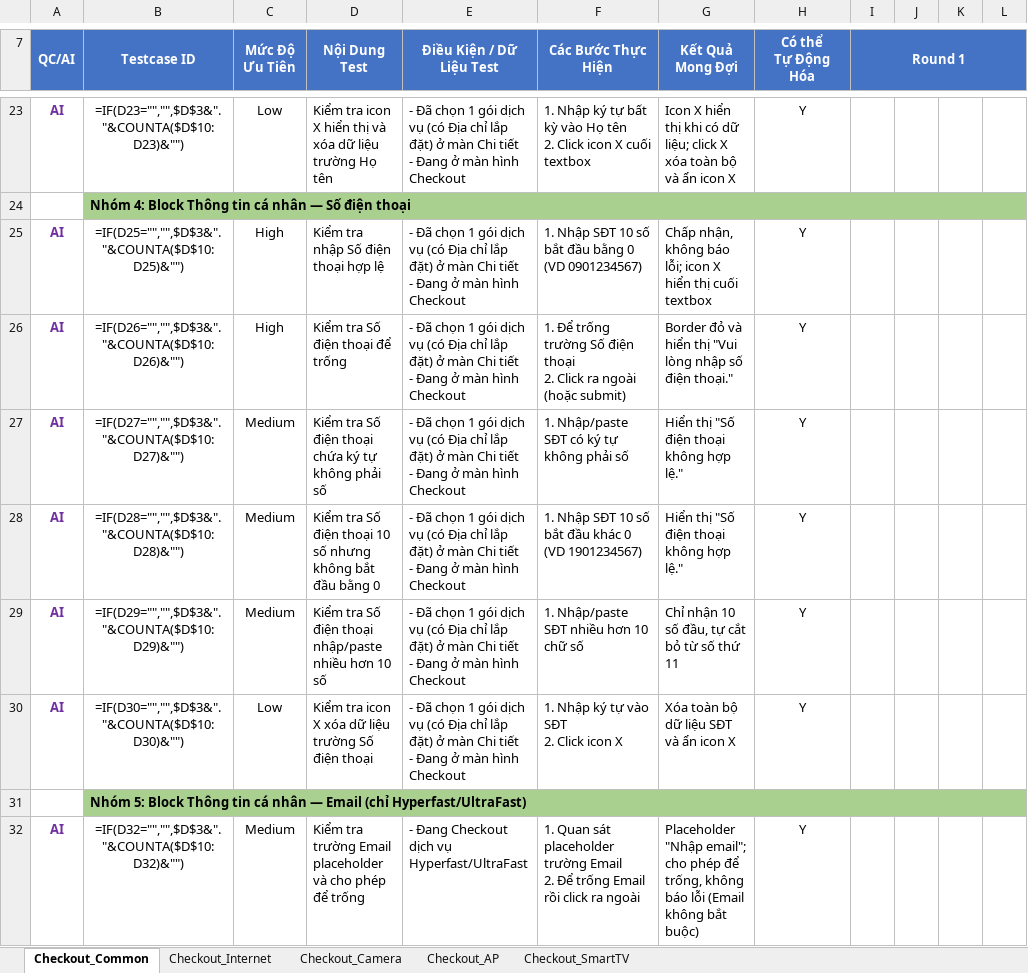
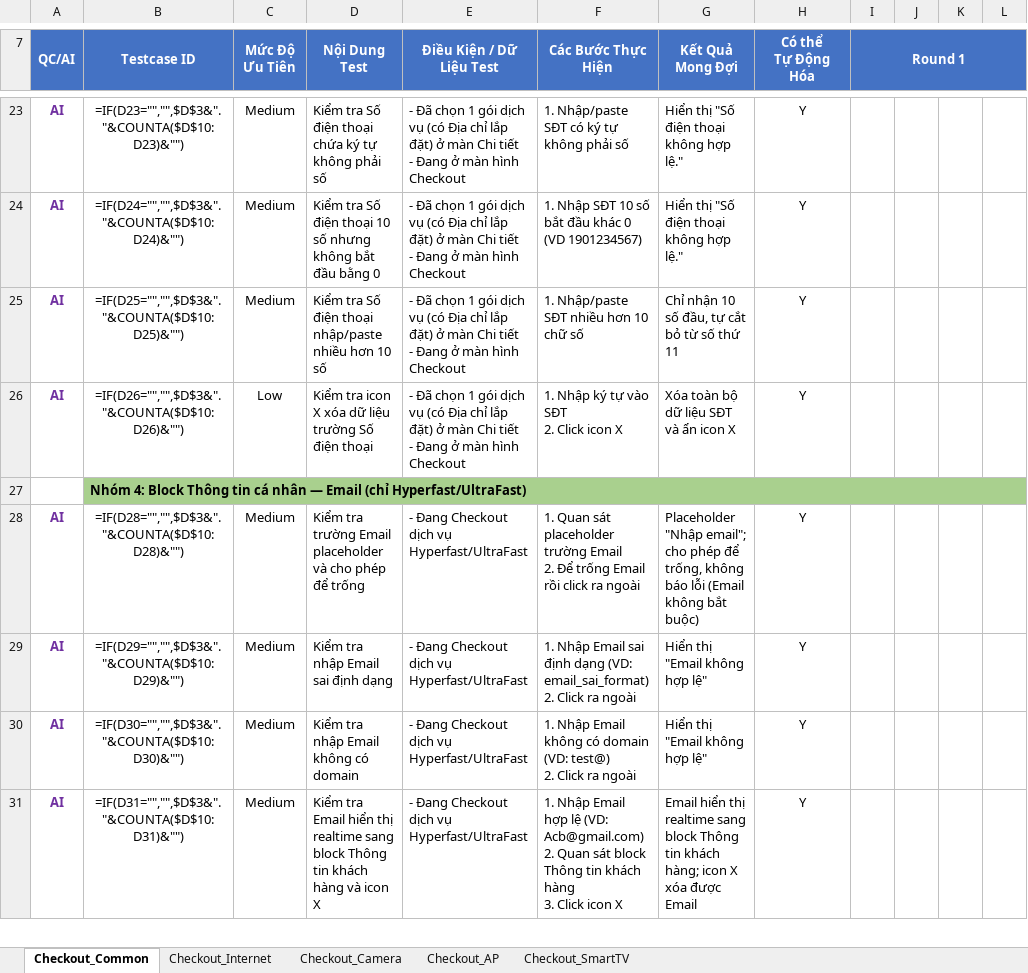
Before and after one commit to giangdc/Claudecode_ECOM, an Excel workbook: ecom-pdh/03_test-cases/functional/chucnang_checkout/AI_ISC_ecom-pdh_v1.1_TC_checkout_v1.1.xlsx, sheet Checkout_Common, drawn as a sheet; only a part is shown, gaps mark what is left out; values as stored, in another font and other column widths than the file's, no borders; formulas without a stored value are shown as written; removed rows and columns are numbered as before the commit, all else as after; ↵ is a line break in a cell; the diff covers the shown part only; the diff names each change by its address in the sheet, - before the commit and + after, or states it on an @@ line.

```diff
--- a/ecom-pdh/03_test-cases/functional/chucnang_checkout/AI_ISC_ecom-pdh_v1.1_TC_checkout_v1.1.xlsx (sheet Checkout_Common)
+++ b/ecom-pdh/03_test-cases/functional/chucnang_checkout/AI_ISC_ecom-pdh_v1.1_TC_checkout_v1.1.xlsx (sheet Checkout_Common)
-C23 (Mức Độ Ưu Tiên): Low
+C23 (Mức Độ Ưu Tiên): Medium
-D23 (Nội Dung Test): Kiểm tra icon X hiển thị và xóa dữ liệu trường Họ tên
+D23 (Nội Dung Test): Kiểm tra Số điện thoại chứa ký tự không phải số
-F23 (Các Bước Thực Hiện): 1. Nhập ký tự bất kỳ vào Họ tên ↵ 2. Click icon X cuối textbox
+F23 (Các Bước Thực Hiện): 1. Nhập/paste SĐT có ký tự không phải số
-G23 (Kết Quả Mong Đợi): Icon X hiển thị khi có dữ liệu; click X xóa toàn bộ và ẩn icon X
+G23 (Kết Quả Mong Đợi): Hiển thị "Số điện thoại không hợp lệ."
-row 24:  | Nhóm 4: Block Thông tin cá nhân — Số điện thoại
+row 24: AI | =IF(D24="","",$D$3&"."&COUNTA($D$10:D24)&"") | Medium | Kiểm tra Số điện thoại 10 số nhưng không bắt đầu bằng 0 | - Đã chọn 1 gói dịch vụ (có Địa chỉ lắp đặt) ở màn Chi tiết ↵ - Đang ở màn hình Checkout | 1. Nhập SĐT 10 số bắt đầu khác 0 (VD 1901234567) | Hiển thị "Số điện thoại không hợp lệ." | Y
-C25 (Mức Độ Ưu Tiên): High
+C25 (Mức Độ Ưu Tiên): Medium
-D25 (Nội Dung Test): Kiểm tra nhập Số điện thoại hợp lệ
+D25 (Nội Dung Test): Kiểm tra Số điện thoại nhập/paste nhiều hơn 10 số
-F25 (Các Bước Thực Hiện): 1. Nhập SĐT 10 số bắt đầu bằng 0 (VD 0901234567)
+F25 (Các Bước Thực Hiện): 1. Nhập/paste SĐT nhiều hơn 10 chữ số
-G25 (Kết Quả Mong Đợi): Chấp nhận, không báo lỗi; icon X hiển thị cuối textbox
+G25 (Kết Quả Mong Đợi): Chỉ nhận 10 số đầu, tự cắt bỏ từ số thứ 11
-C26 (Mức Độ Ưu Tiên): High
+C26 (Mức Độ Ưu Tiên): Low
-D26 (Nội Dung Test): Kiểm tra Số điện thoại để trống
+D26 (Nội Dung Test): Kiểm tra icon X xóa dữ liệu trường Số điện thoại
-F26 (Các Bước Thực Hiện): 1. Để trống trường Số điện thoại ↵ 2. Click ra ngoài (hoặc submit)
+F26 (Các Bước Thực Hiện): 1. Nhập ký tự vào SĐT ↵ 2. Click icon X
-G26 (Kết Quả Mong Đợi): Border đỏ và hiển thị "Vui lòng nhập số điện thoại."
+G26 (Kết Quả Mong Đợi): Xóa toàn bộ dữ liệu SĐT và ẩn icon X
-row 27: AI | =IF(D27="","",$D$3&"."&COUNTA($D$10:D27)&"") | Medium | Kiểm tra Số điện thoại chứa ký tự không phải số | - Đã chọn 1 gói dịch vụ (có Địa chỉ lắp đặt) ở màn Chi tiết ↵ - Đang ở màn hình Checkout | 1. Nhập/paste SĐT có ký tự không phải số | Hiển thị "Số điện thoại không hợp lệ." | Y
+row 27:  | Nhóm 4: Block Thông tin cá nhân — Email (chỉ Hyperfast/UltraFast)
-D28 (Nội Dung Test): Kiểm tra Số điện thoại 10 số nhưng không bắt đầu bằng 0
+D28 (Nội Dung Test): Kiểm tra trường Email placeholder và cho phép để trống
-E28:E30 (Điều Kiện / Dữ Liệu Test): - Đã chọn 1 gói dịch vụ (có Địa chỉ lắp đặt) ở màn Chi tiết ↵ - Đang ở màn hình Checkout
+E28:E30 (Điều Kiện / Dữ Liệu Test): - Đang Checkout dịch vụ Hyperfast/UltraFast
-F28 (Các Bước Thực Hiện): 1. Nhập SĐT 10 số bắt đầu khác 0 (VD 1901234567)
+F28 (Các Bước Thực Hiện): 1. Quan sát placeholder trường Email ↵ 2. Để trống Email rồi click ra ngoài
-G28 (Kết Quả Mong Đợi): Hiển thị "Số điện thoại không hợp lệ."
+G28 (Kết Quả Mong Đợi): Placeholder "Nhập email"; cho phép để trống, không báo lỗi (Email không bắt buộc)
-D29 (Nội Dung Test): Kiểm tra Số điện thoại nhập/paste nhiều hơn 10 số
+D29 (Nội Dung Test): Kiểm tra nhập Email sai định dạng
-F29 (Các Bước Thực Hiện): 1. Nhập/paste SĐT nhiều hơn 10 chữ số
+F29 (Các Bước Thực Hiện): 1. Nhập Email sai định dạng (VD: email_sai_format) ↵ 2. Click ra ngoài
-G29 (Kết Quả Mong Đợi): Chỉ nhận 10 số đầu, tự cắt bỏ từ số thứ 11
+G29 (Kết Quả Mong Đợi): Hiển thị "Email không hợp lệ"
-C30 (Mức Độ Ưu Tiên): Low
+C30 (Mức Độ Ưu Tiên): Medium
-D30 (Nội Dung Test): Kiểm tra icon X xóa dữ liệu trường Số điện thoại
+D30 (Nội Dung Test): Kiểm tra nhập Email không có domain
-F30 (Các Bước Thực Hiện): 1. Nhập ký tự vào SĐT ↵ 2. Click icon X
+F30 (Các Bước Thực Hiện): 1. Nhập Email không có domain (VD: test@) ↵ 2. Click ra ngoài
-G30 (Kết Quả Mong Đợi): Xóa toàn bộ dữ liệu SĐT và ẩn icon X
+G30 (Kết Quả Mong Đợi): Hiển thị "Email không hợp lệ"
-row 31:  | Nhóm 5: Block Thông tin cá nhân — Email (chỉ Hyperfast/UltraFast)
-B31 (Testcase ID): =IF(D32="","",$D$3&"."&COUNTA($D$10:D32)&"")
+B31 (Testcase ID): =IF(D31="","",$D$3&"."&COUNTA($D$10:D31)&"")
-D31 (Nội Dung Test): Kiểm tra trường Email placeholder và cho phép để trống
+D31 (Nội Dung Test): Kiểm tra Email hiển thị realtime sang block Thông tin khách hàng và icon X
-F31 (Các Bước Thực Hiện): 1. Quan sát placeholder trường Email ↵ 2. Để trống Email rồi click ra ngoài
+F31 (Các Bước Thực Hiện): 1. Nhập Email hợp lệ (VD: Acb@gmail.com) ↵ 2. Quan sát block Thông tin khách hàng ↵ 3. Click icon X
-G31 (Kết Quả Mong Đợi): Placeholder "Nhập email"; cho phép để trống, không báo lỗi (Email không bắt buộc)
+G31 (Kết Quả Mong Đợi): Email hiển thị realtime sang block Thông tin khách hàng; icon X xóa được Email
```
Also changed, not shown: 20 added rows, 26 removed rows and 257 edited cells elsewhere in this sheet, 4 other files.
